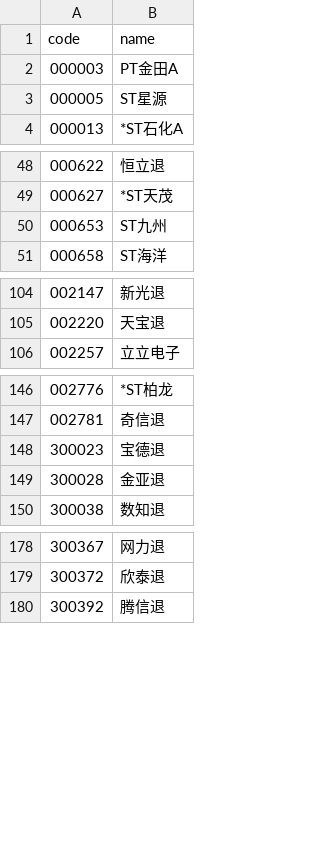
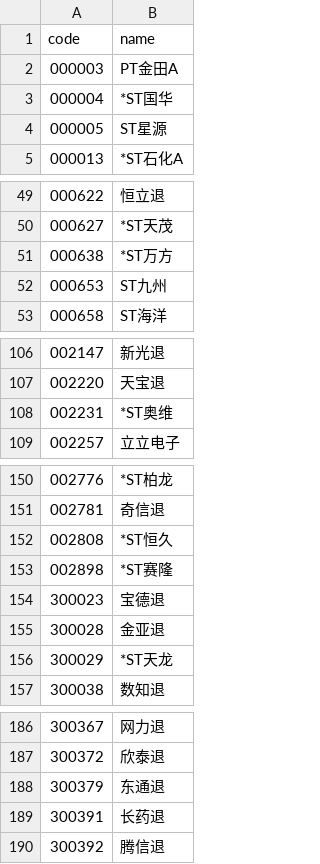
Before and after one commit to Ten2016/Stock_selection_system, a CSV file: backend/skipped_stocks.csv, drawn as a sheet; only a part is shown, gaps mark what is left out; the diff covers the shown part only; the diff names each change by its address in the sheet, - before the commit and + after, or states it on an @@ line.

```diff
--- a/backend/skipped_stocks.csv
+++ b/backend/skipped_stocks.csv
+row 3: 000004 | *ST国华
+row 51: 000638 | *ST万方
+row 108: 002231 | *ST奥维
+row 152: 002808 | *ST恒久
+row 153: 002898 | *ST赛隆
+row 156: 300029 | *ST天龙
+row 188: 300379 | 东通退
+row 189: 300391 | 长药退
```
Also changed, not shown: 6 added rows elsewhere in this file, 7 other files.
